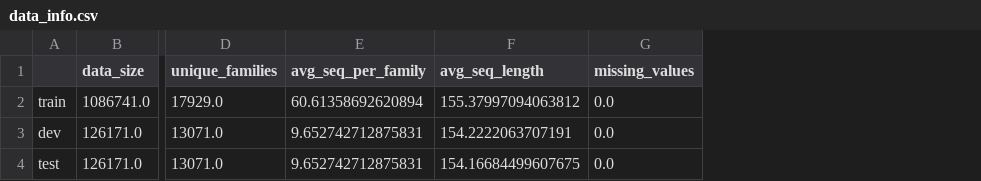
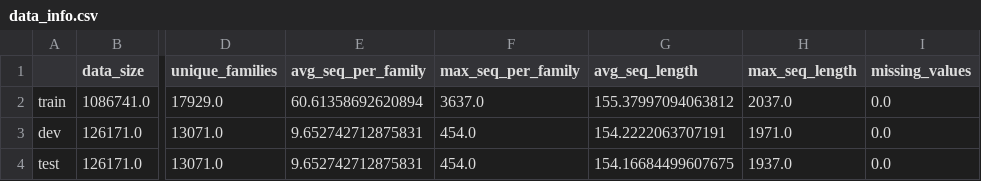
Before and after one commit to liuzhehui/pfam_test, a CSV file: analysis/data_info.csv, drawn as a sheet; only a part is shown, gaps mark what is left out; the diff names each change by its address in the sheet, - before the commit and + after, or states it on an @@ line.

```diff
--- a/analysis/data_info.csv
+++ b/analysis/data_info.csv
+column F (max_seq_per_family), rows 2-4: 3637.0 | 454.0 | 454.0
+column H (max_seq_length), rows 2-4: 2037.0 | 1971.0 | 1937.0
```
Also changed, not shown: 4 other files.
